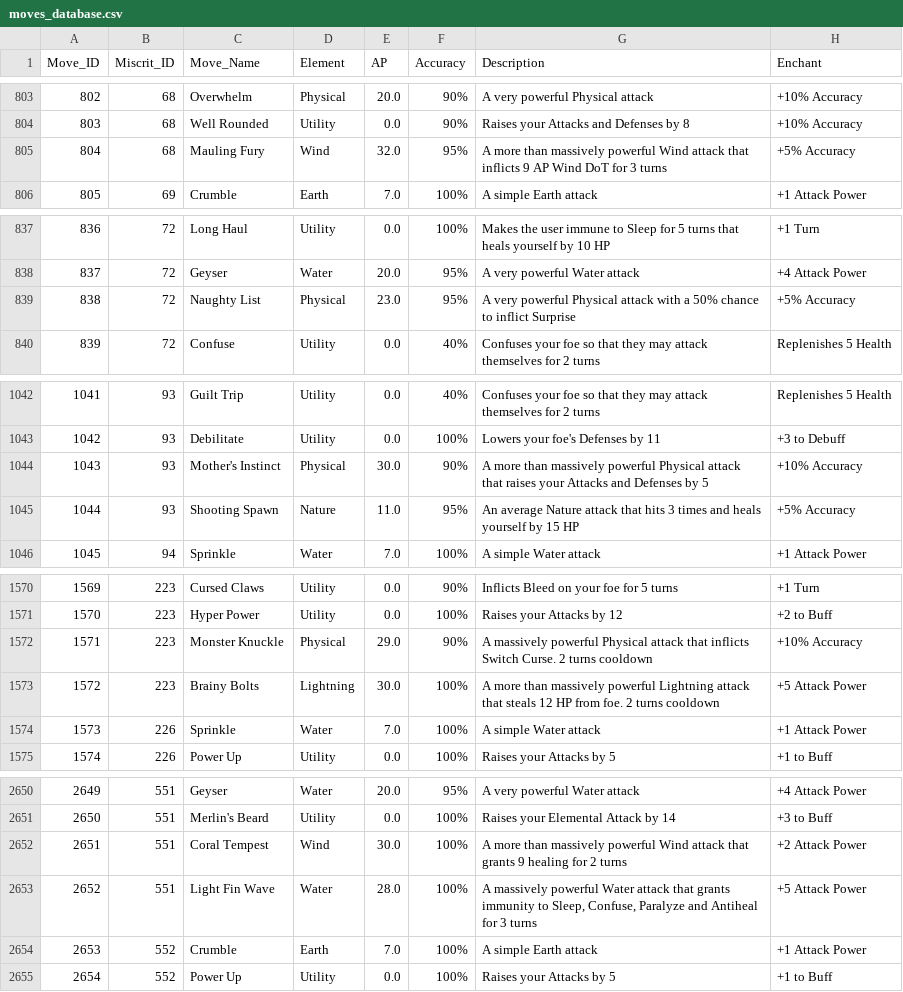
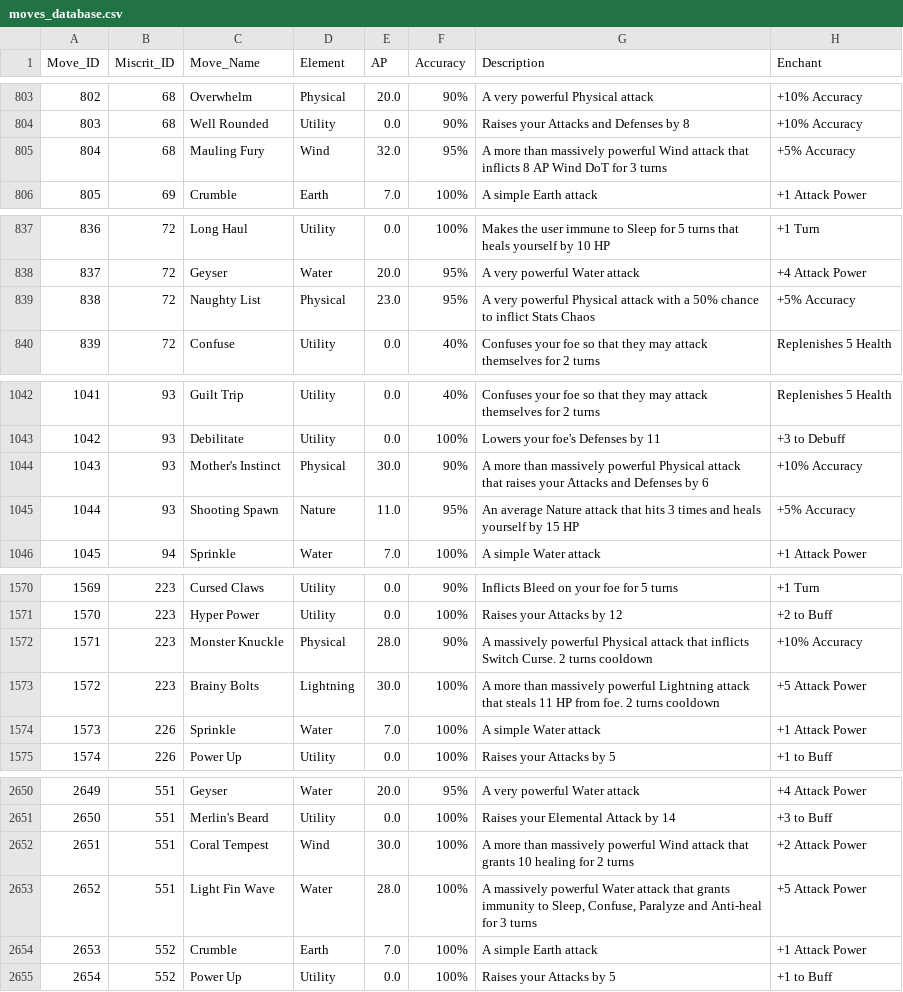
Before and after one commit to zaxnite/Miscrits_Nexus, a CSV file: data/moves_database.csv, drawn as a sheet; only a part is shown, gaps mark what is left out; the diff covers the shown part only.

Commit message:
Update Miscrit & move databases and updater
Apply data corrections and balance tweaks across miscrit_database.csv and moves_database.csv, and trim the miscrit list in the scraper. Changes include location, stat and ability/order fixes for multiple Miscrits (e.g. Slithero, Skelepup, Liothning, Bunaken, Flurrious, Fangly, Light Twiggum, Aquarion, Dreamger, Geneseed, Blighted Cubsprout, Light Flue, Light Snorkels). Numerous move adjustments were made: AP/duration tweaks, effect text fixes, renamed/clarified moves, cooldown and max-use notes, and small power/steal/heal changes (examples: Mauling Fury DoT, Naughty List effect, Hard Lock buff, Mother's Instinct/Origin buffs, Tainted Flame/Poison Mauler durations, Ruff Rush duration, Monster Knuckle/Brainy Bolts values, and many others). These edits are intended as balance corrections and data-quality fixes for the game's datasets.

```diff
--- a/data/moves_database.csv
+++ b/data/moves_database.csv
@@ -804,3 +804,3 @@ Move_ID,Miscrit_ID,Move_Name,Element,AP,Accuracy,Description,Enchant
 803,68,Well Rounded,Utility,0.0,90%,Raises your Attacks and Defenses by 8,+10% Accuracy
-804,68,Mauling Fury,Wind,32.0,95%,A more than massively powerful Wind attack that inflicts 9 AP Wind DoT for 3 turns,+5% Accuracy
+804,68,Mauling Fury,Wind,32.0,95%,A more than massively powerful Wind attack that inflicts 8 AP Wind DoT for 3 turns,+5% Accuracy
 805,69,Crumble,Earth,7.0,100%,A simple Earth attack,+1 Attack Power
@@ -838,3 +838,3 @@ Move_ID,Miscrit_ID,Move_Name,Element,AP,Accuracy,Description,Enchant
 837,72,Geyser,Water,20.0,95%,A very powerful Water attack,+4 Attack Power
-838,72,Naughty List,Physical,23.0,95%,A very powerful Physical attack with a 50% chance to inflict Surprise,+5% Accuracy
+838,72,Naughty List,Physical,23.0,95%,A very powerful Physical attack with a 50% chance to inflict Stats Chaos,+5% Accuracy
 839,72,Confuse,Utility,0.0,40%,Confuses your foe so that they may attack themselves for 2 turns,Replenishes 5 Health
@@ -1043,3 +1043,3 @@ Move_ID,Miscrit_ID,Move_Name,Element,AP,Accuracy,Description,Enchant
 1042,93,Debilitate,Utility,0.0,100%,Lowers your foe's Defenses by 11,+3 to Debuff
-1043,93,Mother's Instinct,Physical,30.0,90%,A more than massively powerful Physical attack that raises your Attacks and Defenses by 5,+10% Accuracy
+1043,93,Mother's Instinct,Physical,30.0,90%,A more than massively powerful Physical attack that raises your Attacks and Defenses by 6,+10% Accuracy
 1044,93,Shooting Spawn,Nature,11.0,95%,An average Nature attack that hits 3 times and heals yourself by 15 HP,+5% Accuracy
@@ -1571,4 +1571,4 @@ Move_ID,Miscrit_ID,Move_Name,Element,AP,Accuracy,Description,Enchant
 1570,223,Hyper Power,Utility,0.0,100%,Raises your Attacks by 12,+2 to Buff
-1571,223,Monster Knuckle,Physical,29.0,90%,A massively powerful Physical attack that inflicts Switch Curse. 2 turns cooldown,+10% Accuracy
-1572,223,Brainy Bolts,Lightning,30.0,100%,A more than massively powerful Lightning attack that steals 12 HP from foe. 2 turns cooldown,+5 Attack Power
+1571,223,Monster Knuckle,Physical,28.0,90%,A massively powerful Physical attack that inflicts Switch Curse. 2 turns cooldown,+10% Accuracy
+1572,223,Brainy Bolts,Lightning,30.0,100%,A more than massively powerful Lightning attack that steals 11 HP from foe. 2 turns cooldown,+5 Attack Power
 1573,226,Sprinkle,Water,7.0,100%,A simple Water attack,+1 Attack Power
@@ -2651,4 +2651,4 @@ Move_ID,Miscrit_ID,Move_Name,Element,AP,Accuracy,Description,Enchant
 2650,551,Merlin's Beard,Utility,0.0,100%,Raises your Elemental Attack by 14,+3 to Buff
-2651,551,Coral Tempest,Wind,30.0,100%,A more than massively powerful Wind attack that grants 9 healing for 2 turns,+2 Attack Power
-2652,551,Light Fin Wave,Water,28.0,100%,"A massively powerful Water attack that grants immunity to Sleep, Confuse, Paralyze and Antiheal for 3 turns",+5 Attack Power
+2651,551,Coral Tempest,Wind,30.0,100%,A more than massively powerful Wind attack that grants 10 healing for 2 turns,+2 Attack Power
+2652,551,Light Fin Wave,Water,28.0,100%,"A massively powerful Water attack that grants immunity to Sleep, Confuse, Paralyze and Anti-heal for 3 turns",+5 Attack Power
 2653,552,Crumble,Earth,7.0,100%,A simple Earth attack,+1 Attack Power
```
Also changed, not shown: 63 edited cells elsewhere in this file, data/miscrit_database.csv, 1 other file.
